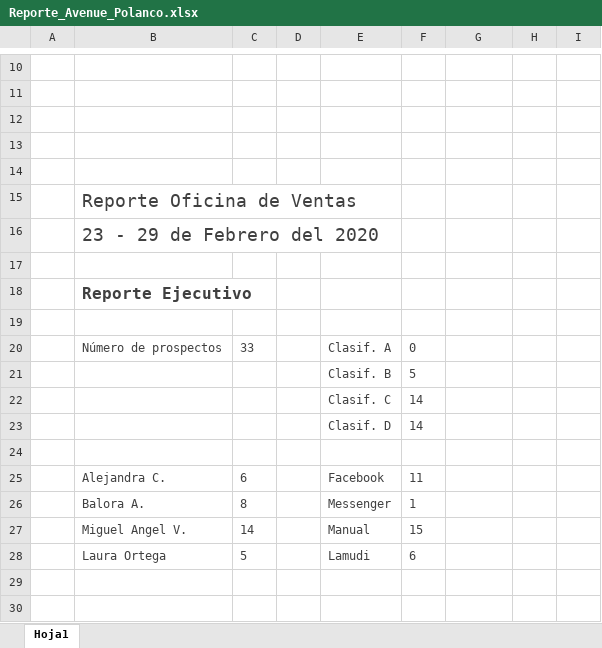
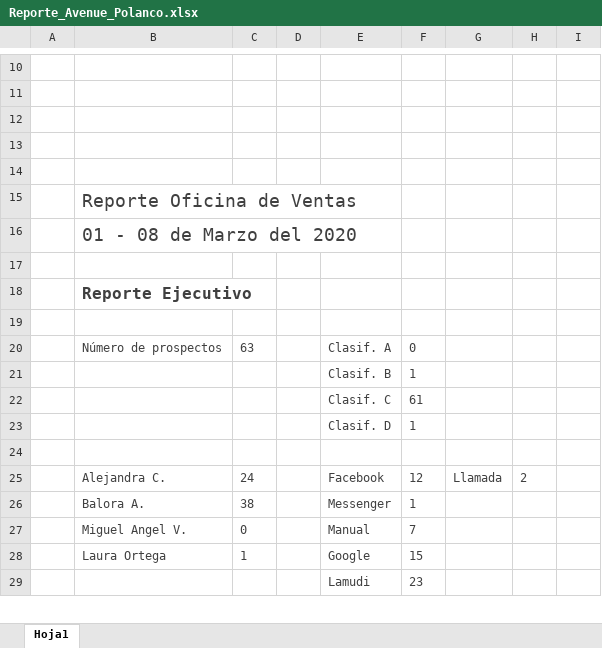
Before and after one commit to ConceptHaus/apikiper, an Excel workbook: public/reports/Reporte_Avenue_Polanco.xlsx, sheet Hoja1, drawn as a sheet; only a part is shown, gaps mark what is left out; values as stored, in another font and other column widths than the file's, no borders; charts and pictures not drawn; removed rows and columns are numbered as before the commit, all else as after; the diff covers the shown part only; the diff names each change by its address in the sheet, - before the commit and + after, or states it on an @@ line.

```diff
--- a/public/reports/Reporte_Avenue_Polanco.xlsx (sheet Hoja1)
+++ b/public/reports/Reporte_Avenue_Polanco.xlsx (sheet Hoja1)
-B16: 23 - 29 de Febrero del 2020
+B16: 01 - 08 de Marzo del 2020
-C20: 33
+C20: 63
-F21: 5
+F21: 1
-F22: 14
+F22: 61
-F23: 14
+F23: 1
-C25: 6
+C25: 24
-F25: 11
+F25: 12
-G25: (empty)
+G25: Llamada
-H25: (empty)
+H25: 2
-C26: 8
+C26: 38
-C27: 14
+C27: 0
-F27: 15
+F27: 7
-row 28:  | Laura Ortega | 5 |  | Lamudi | 6
-row 28: (empty)
+row 28:  | Laura Ortega | 1 |  | Google | 15
-row 29: (empty)
+row 29:  |  |  |  | Lamudi | 23
```
Also changed, not shown: 51 added rows, 22 removed rows, 75 edited cells, cell formats and row numbers in column A elsewhere in this sheet, charts or pictures, public/reports/Reporte_Avenue_Napoles.xlsx.
